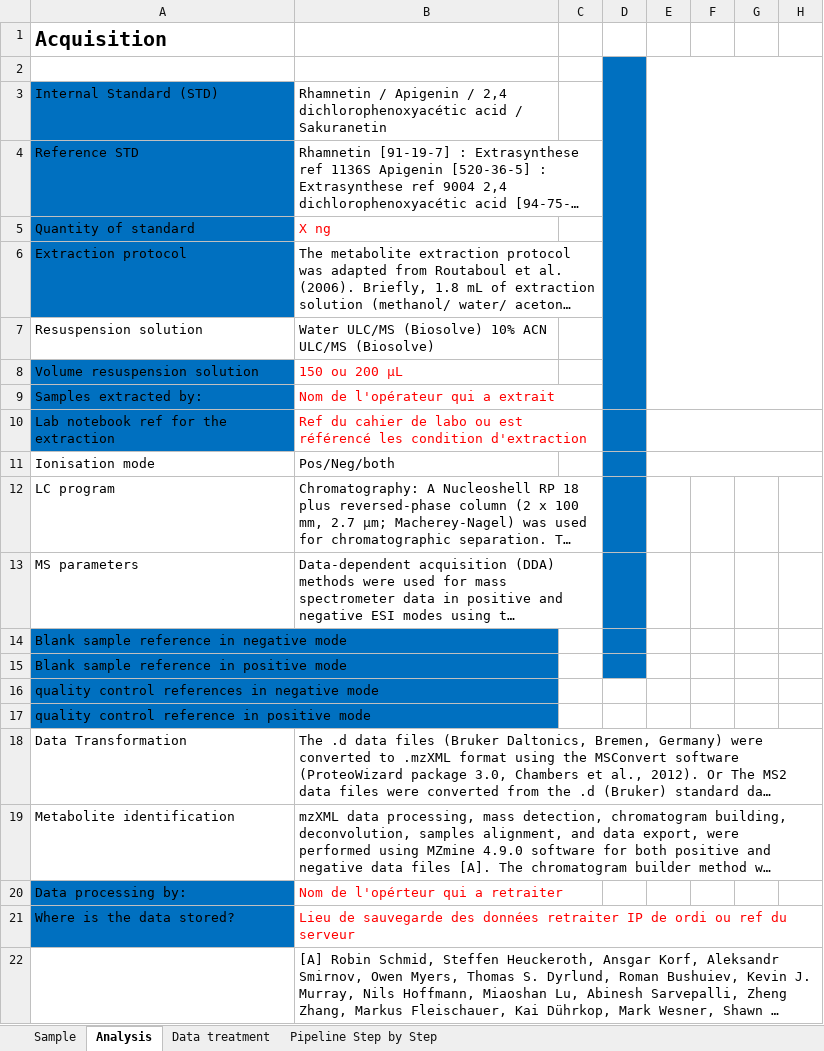
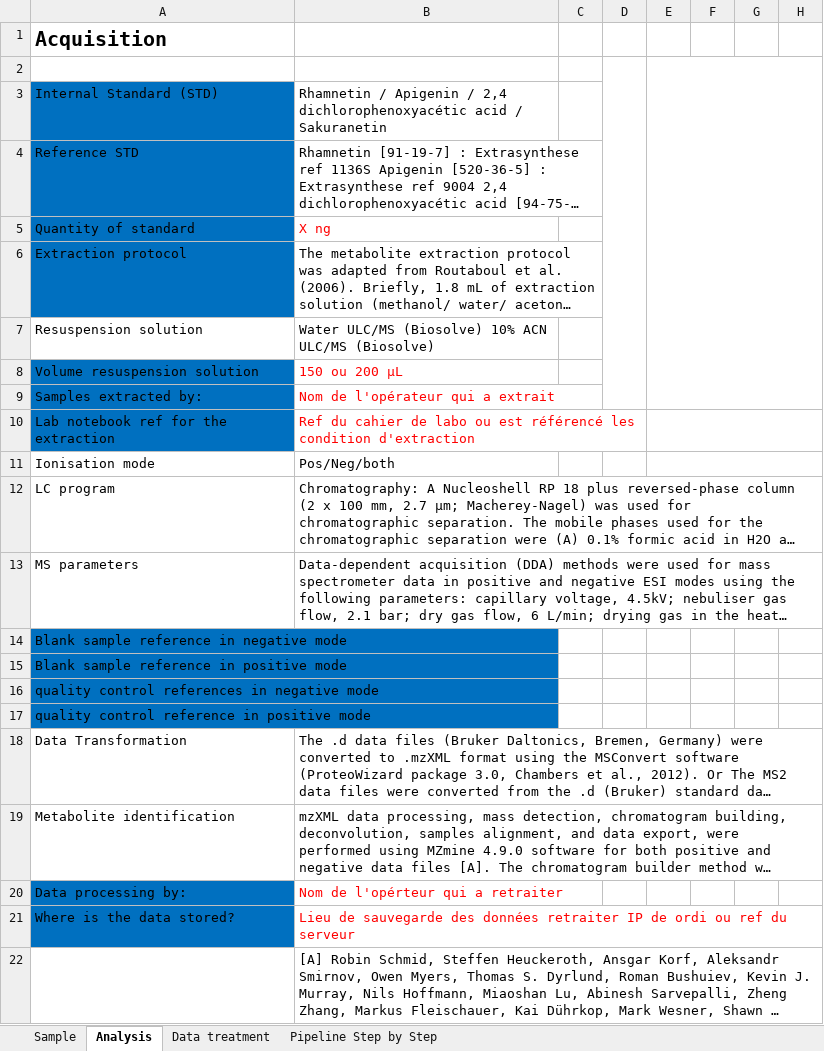
Before and after one commit to TOTOZAFY/PO-Chem-WebApp-request-IJPB, an Excel workbook: FAIR_template.xlsx, sheet Analysis, drawn as a sheet; only a part is shown; long unchanged cells end in …; values as stored, in another font and other column widths than the file's, no borders; the diff names each change by its address in the sheet, - before the commit and + after, or states it on an @@ line.

```diff
--- a/FAIR_template.xlsx (sheet Analysis)
+++ b/FAIR_template.xlsx (sheet Analysis)
-D2 fill: #0070C0
+D2 fill: none
-D10:D15 fill: #0070C0
+D10:D15 fill: none
```
Also changed, not shown: 1 other file.
